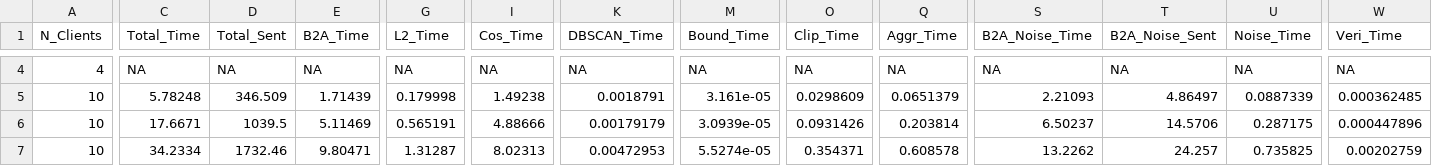
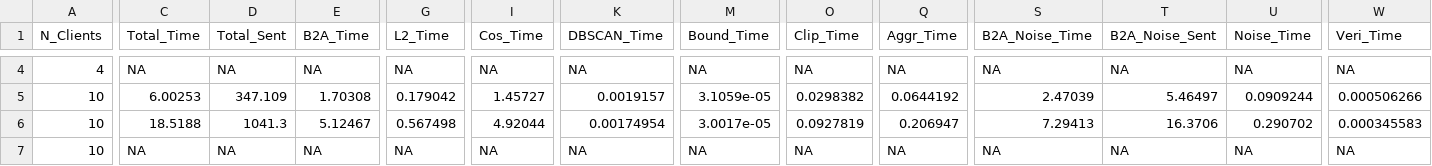
Before and after one commit to yo-yordanov/AlphaFL-FLAME, a CSV file: Alpha/log_pets25/flame_leaky.csv, drawn as a sheet; only a part is shown, gaps mark what is left out; removed rows and columns are numbered as before the commit, all else as after; rows hold the shown columns only; the diff covers the shown part only; the diff names each change by its address in the sheet, - before the commit and + after, or states it on an @@ line.

Commit message:
Fix bounded noise size and implement integer square root

```diff
--- a/Alpha/log_pets25/flame_leaky.csv
+++ b/Alpha/log_pets25/flame_leaky.csv
-C5 (Total_Time): 5.78248
+C5 (Total_Time): 6.00253
-D5 (Total_Sent): 346.509
+D5 (Total_Sent): 347.109
-E5 (B2A_Time): 1.71439
+E5 (B2A_Time): 1.70308
-G5 (L2_Time): 0.179998
+G5 (L2_Time): 0.179042
-I5 (Cos_Time): 1.49238
+I5 (Cos_Time): 1.45727
-K5 (DBSCAN_Time): 0.0018791
+K5 (DBSCAN_Time): 0.0019157
-M5 (Bound_Time): 3.161e-05
+M5 (Bound_Time): 3.1059e-05
-O5 (Clip_Time): 0.0298609
+O5 (Clip_Time): 0.0298382
-Q5 (Aggr_Time): 0.0651379
+Q5 (Aggr_Time): 0.0644192
-S5 (B2A_Noise_Time): 2.21093
+S5 (B2A_Noise_Time): 2.47039
-T5 (B2A_Noise_Sent): 4.86497
+T5 (B2A_Noise_Sent): 5.46497
-U5 (Noise_Time): 0.0887339
+U5 (Noise_Time): 0.0909244
-W5 (Veri_Time): 0.000362485
+W5 (Veri_Time): 0.000506266
-C6 (Total_Time): 17.6671
+C6 (Total_Time): 18.5188
-D6 (Total_Sent): 1039.5
+D6 (Total_Sent): 1041.3
-E6 (B2A_Time): 5.11469
+E6 (B2A_Time): 5.12467
-G6 (L2_Time): 0.565191
+G6 (L2_Time): 0.567498
-I6 (Cos_Time): 4.88666
+I6 (Cos_Time): 4.92044
-K6 (DBSCAN_Time): 0.00179179
+K6 (DBSCAN_Time): 0.00174954
-M6 (Bound_Time): 3.0939e-05
+M6 (Bound_Time): 3.0017e-05
-O6 (Clip_Time): 0.0931426
+O6 (Clip_Time): 0.0927819
-Q6 (Aggr_Time): 0.203814
+Q6 (Aggr_Time): 0.206947
-S6 (B2A_Noise_Time): 6.50237
+S6 (B2A_Noise_Time): 7.29413
-T6 (B2A_Noise_Sent): 14.5706
+T6 (B2A_Noise_Sent): 16.3706
-U6 (Noise_Time): 0.287175
+U6 (Noise_Time): 0.290702
-W6 (Veri_Time): 0.000447896
+W6 (Veri_Time): 0.000345583
-row 7: 10 | 34.2334 | 1732.46 | 9.80471 | 1.31287 | 8.02313 | 0.00472953 | 5.5274e-05 | 0.354371 | 0.608578 | 13.2262 | 24.257 | 0.735825 | 0.00202759
+row 7: 10 | NA | NA | NA | NA | NA | NA | NA | NA | NA | NA | NA | NA | NA
```
Also changed, not shown: 78 edited cells elsewhere in this file, Alpha/log_pets25/flame_private.csv, 24 other files.
